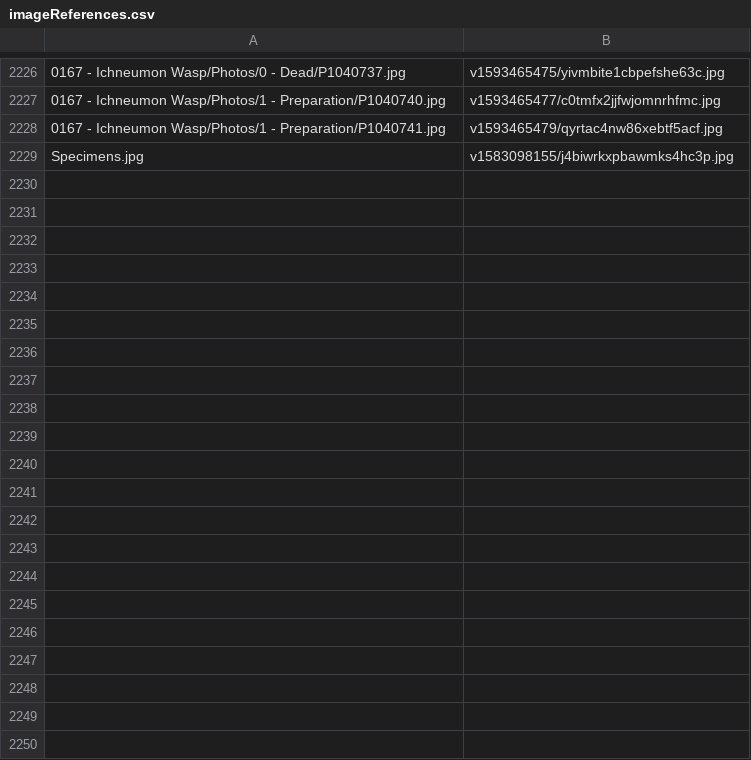
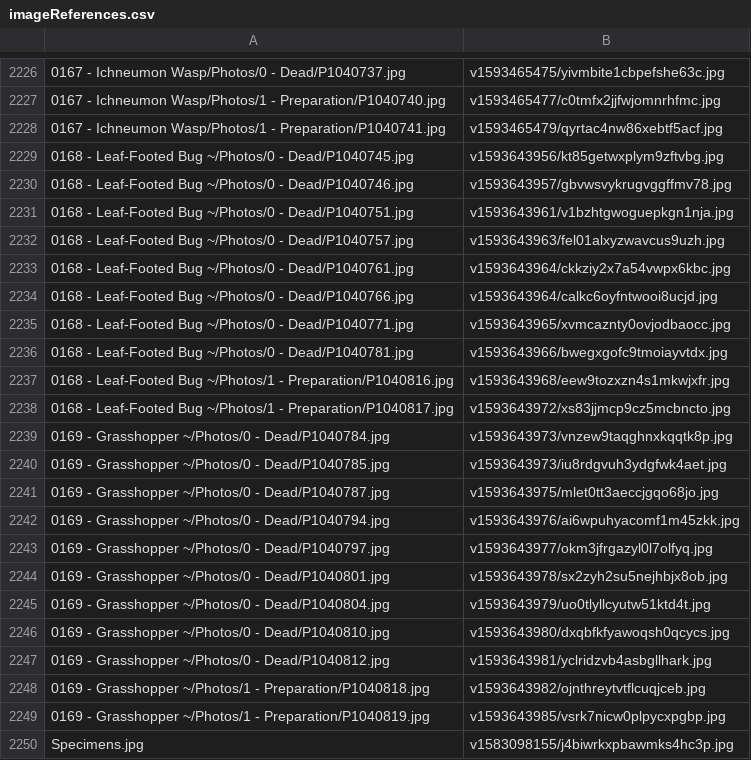
Before and after one commit to ZGorlock/SpecimensWebsiteGenerator, a CSV file: resources/imageReferences.csv, drawn as a sheet; only a part is shown, gaps mark what is left out.

Commit message:
Added new Specimens

```diff
--- a/resources/imageReferences.csv
+++ b/resources/imageReferences.csv
@@ -2228,2 +2228,23 @@
 0167 - Ichneumon Wasp/Photos/1 - Preparation/P1040741.jpg,v1593465479/qyrtac4nw86xebtf5acf.jpg
+0168 - Leaf-Footed Bug ~/Photos/0 - Dead/P1040745.jpg,v1593643956/kt85getwxplym9zftvbg.jpg
+0168 - Leaf-Footed Bug ~/Photos/0 - Dead/P1040746.jpg,v1593643957/gbvwsvykrugvggffmv78.jpg
+0168 - Leaf-Footed Bug ~/Photos/0 - Dead/P1040751.jpg,v1593643961/v1bzhtgwoguepkgn1nja.jpg
+0168 - Leaf-Footed Bug ~/Photos/0 - Dead/P1040757.jpg,v1593643963/fel01alxyzwavcus9uzh.jpg
+0168 - Leaf-Footed Bug ~/Photos/0 - Dead/P1040761.jpg,v1593643964/ckkziy2x7a54vwpx6kbc.jpg
+0168 - Leaf-Footed Bug ~/Photos/0 - Dead/P1040766.jpg,v1593643964/calkc6oyfntwooi8ucjd.jpg
+0168 - Leaf-Footed Bug ~/Photos/0 - Dead/P1040771.jpg,v1593643965/xvmcaznty0ovjodbaocc.jpg
+0168 - Leaf-Footed Bug ~/Photos/0 - Dead/P1040781.jpg,v1593643966/bwegxgofc9tmoiayvtdx.jpg
+0168 - Leaf-Footed Bug ~/Photos/1 - Preparation/P1040816.jpg,v1593643968/eew9tozxzn4s1mkwjxfr.jpg
+0168 - Leaf-Footed Bug ~/Photos/1 - Preparation/P1040817.jpg,v1593643972/xs83jjmcp9cz5mcbncto.jpg
+0169 - Grasshopper ~/Photos/0 - Dead/P1040784.jpg,v1593643973/vnzew9taqghnxkqqtk8p.jpg
+0169 - Grasshopper ~/Photos/0 - Dead/P1040785.jpg,v1593643973/iu8rdgvuh3ydgfwk4aet.jpg
+0169 - Grasshopper ~/Photos/0 - Dead/P1040787.jpg,v1593643975/mlet0tt3aeccjgqo68jo.jpg
+0169 - Grasshopper ~/Photos/0 - Dead/P1040794.jpg,v1593643976/ai6wpuhyacomf1m45zkk.jpg
+0169 - Grasshopper ~/Photos/0 - Dead/P1040797.jpg,v1593643977/okm3jfrgazyl0l7olfyq.jpg
+0169 - Grasshopper ~/Photos/0 - Dead/P1040801.jpg,v1593643978/sx2zyh2su5nejhbjx8ob.jpg
+0169 - Grasshopper ~/Photos/0 - Dead/P1040804.jpg,v1593643979/uo0tlyllcyutw51ktd4t.jpg
+0169 - Grasshopper ~/Photos/0 - Dead/P1040810.jpg,v1593643980/dxqbfkfyawoqsh0qcycs.jpg
+0169 - Grasshopper ~/Photos/0 - Dead/P1040812.jpg,v1593643981/yclridzvb4asbgllhark.jpg
+0169 - Grasshopper ~/Photos/1 - Preparation/P1040818.jpg,v1593643982/ojnthreytvtflcuqjceb.jpg
+0169 - Grasshopper ~/Photos/1 - Preparation/P1040819.jpg,v1593643985/vsrk7nicw0plpycxpgbp.jpg
 Specimens.jpg,v1583098155/j4biwrkxpbawmks4hc3p.jpg
```
